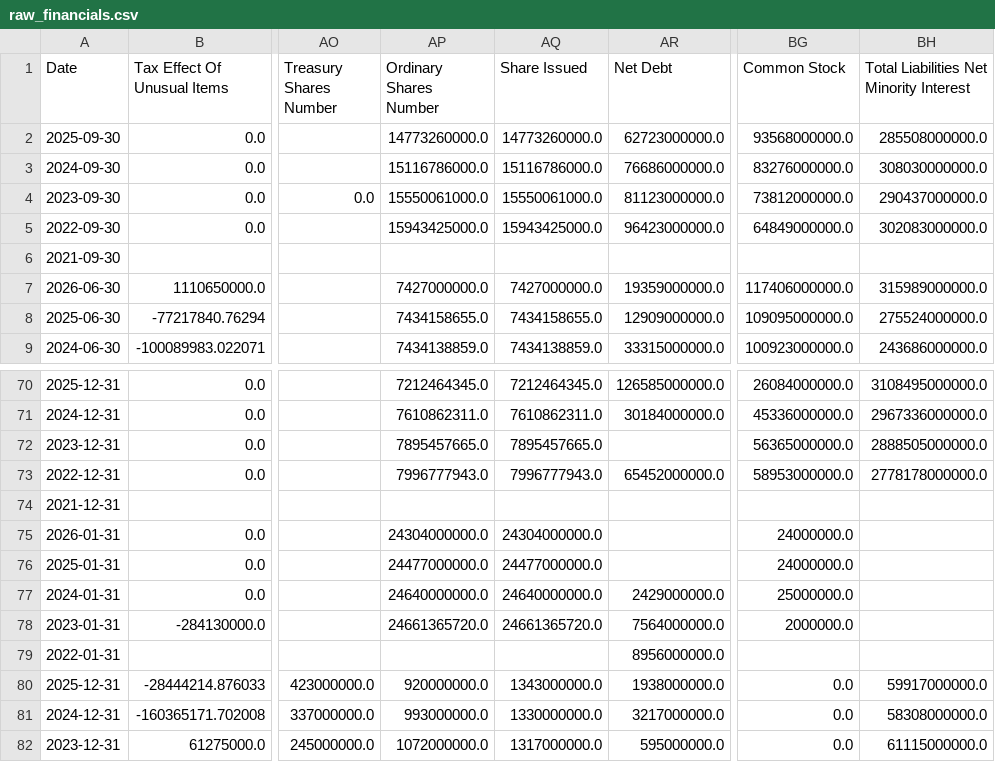
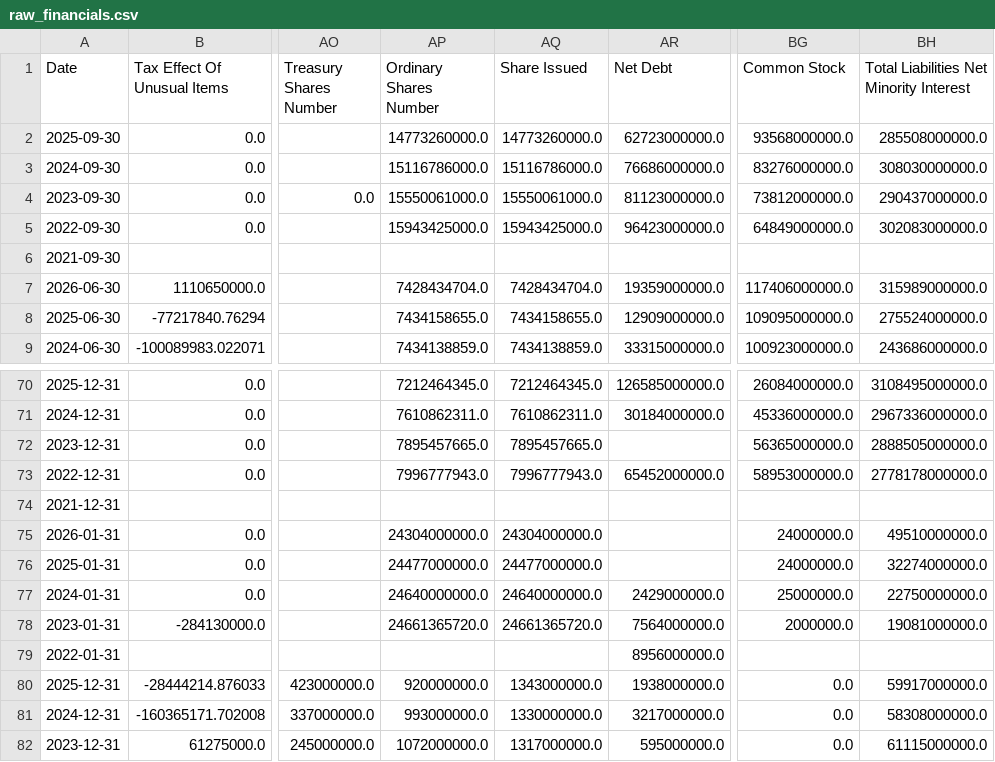
Before and after one commit to laihoangson/financial-analytic, a CSV file: data/raw/raw_financials.csv, drawn as a sheet; only a part is shown, gaps mark what is left out; the diff names each change by its address in the sheet, - before the commit and + after, or states it on an @@ line.

```diff
--- a/data/raw/raw_financials.csv
+++ b/data/raw/raw_financials.csv
-AP7 (Ordinary Shares Number): 7427000000.0
+AP7 (Ordinary Shares Number): 7428434704.0
-AQ7 (Share Issued): 7427000000.0
+AQ7 (Share Issued): 7428434704.0
-BH75: (empty)
+BH75: 49510000000.0
-BH76: (empty)
+BH76: 32274000000.0
-BH77: (empty)
+BH77: 22750000000.0
-BH78: (empty)
+BH78: 19081000000.0
```
Also changed, not shown: data/cleaned/companies.csv, data/cleaned/financial_statements.csv, 6 other files.
